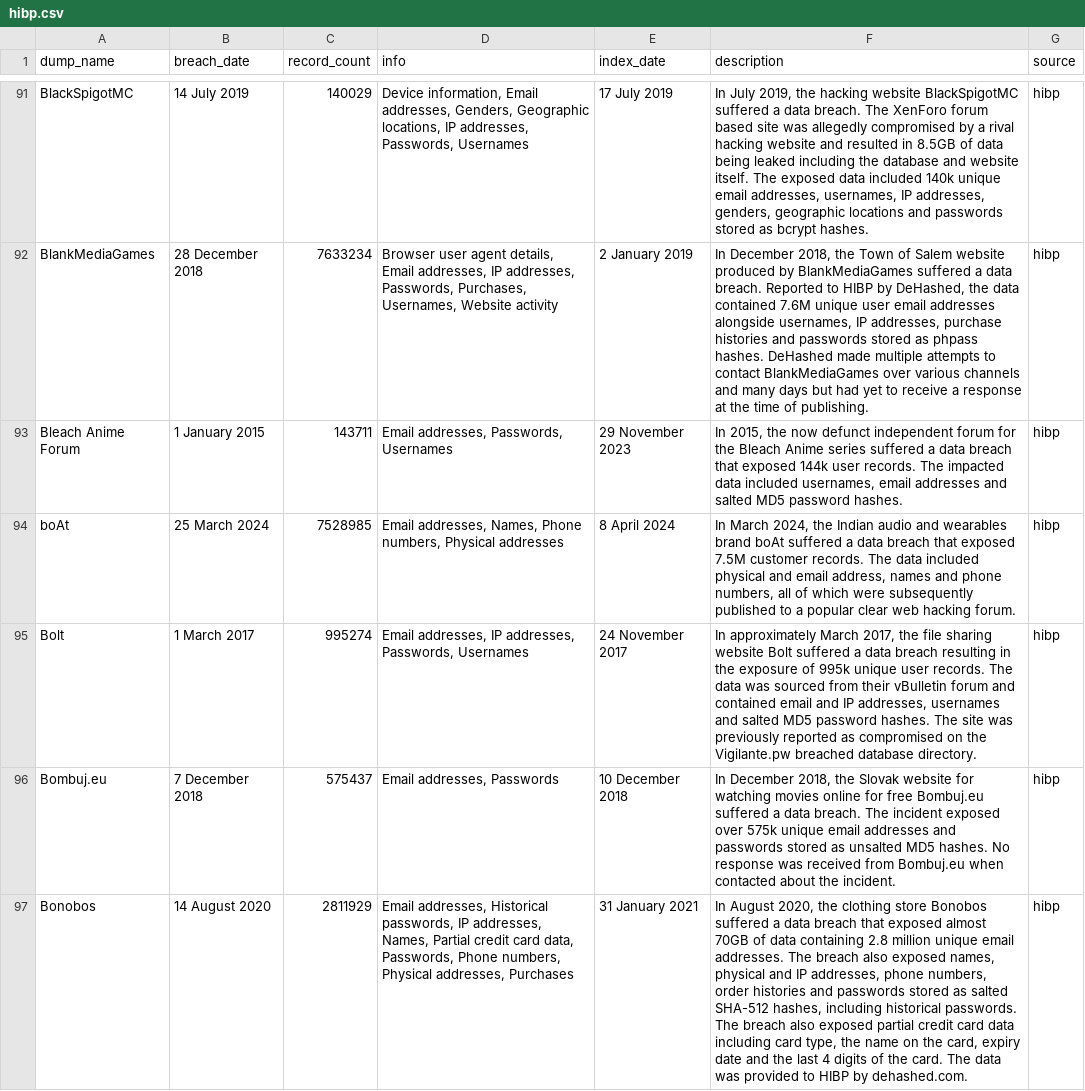
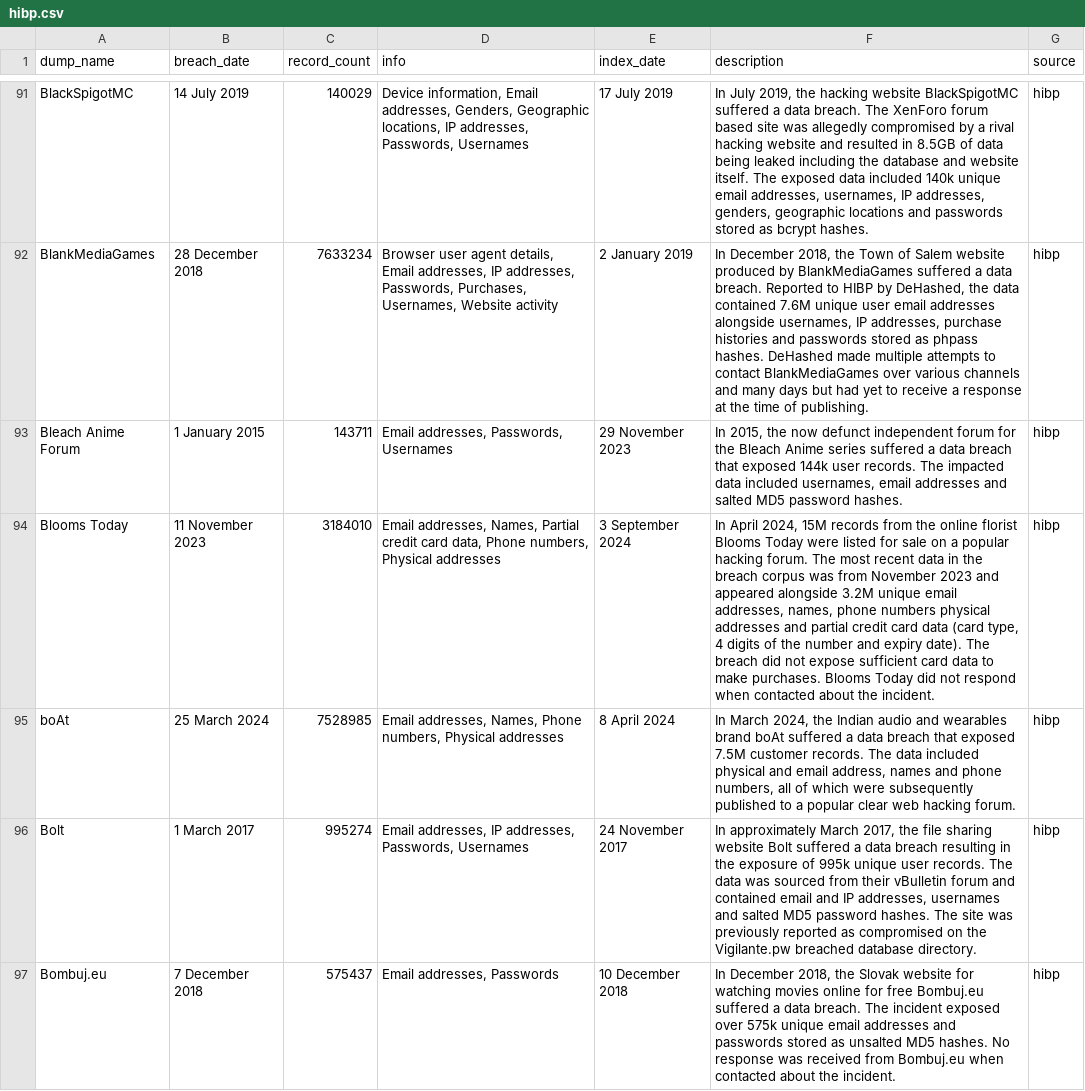
Before and after one commit to notdls/known-breaches, a CSV file: datasets/hibp.csv, drawn as a sheet; only a part is shown, gaps mark what is left out; the shorter side is filled out with more unchanged rows; the diff names each change by its address in the sheet, - before the commit and + after, or states it on an @@ line.

Commit message:
Dataset Update 09/04/24

```diff
--- a/datasets/hibp.csv
+++ b/datasets/hibp.csv
+row 94: Blooms Today | 11 November 2023 | 3184010 | Email addresses, Names, Partial credit card data, Phone numbers, Physical addresses | 3 September 2024 | In April 2024, 15M records from the online florist Blooms Today were listed for sale on a popular hacking forum. The most recent data in the breach corpus was from November 2023 and appeared alongside 3.2M unique email addresses, names, phone numbers physical addresses and partial credit card data (card type, 4 digits of the number and expiry date). The breach did not expose sufficient card data to make purchases. Blooms Today did not respond when contacted about the incident. | hibp
```
Also changed, not shown: 2 other files.
